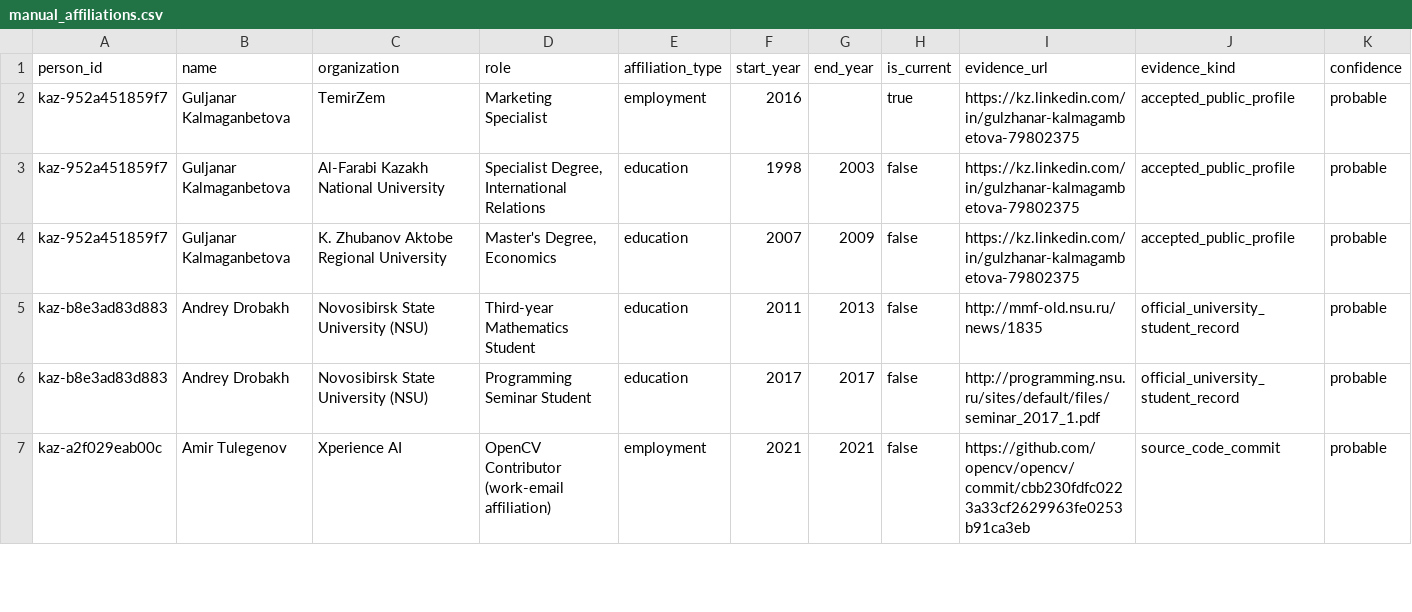
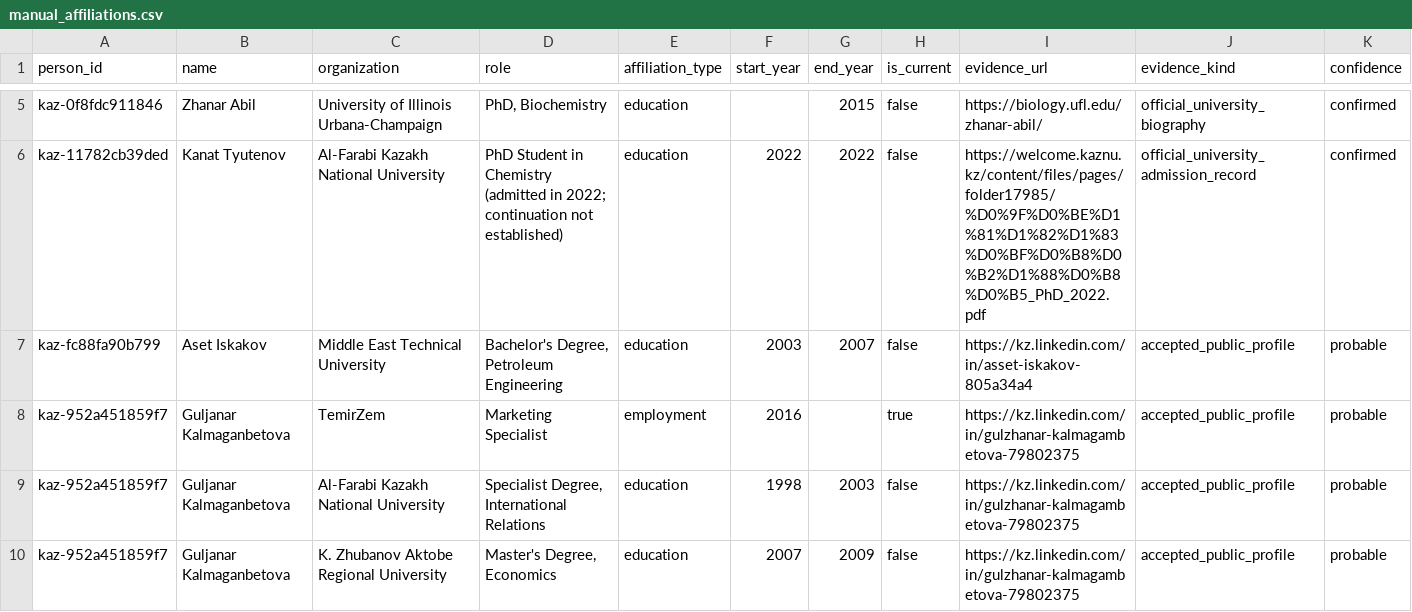
Before and after one commit to anpaure/kazakhstan-olympiad-outcomes, a CSV file: data/manual_affiliations.csv, drawn as a sheet; only a part is shown, gaps mark what is left out; the shorter side is filled out with more unchanged rows; rows hold the shown columns only; the diff covers the shown part only; the diff names each change by its address in the sheet, - before the commit and + after, or states it on an @@ line.

Commit message:
Fix affiliation audit and sampled profile errors

```diff
--- a/data/manual_affiliations.csv
+++ b/data/manual_affiliations.csv
+row 5: kaz-0f8fdc911846 | Zhanar Abil | University of Illinois Urbana-Champaign | PhD, Biochemistry | education |  | 2015 | false | https://biology.ufl.edu/zhanar-abil/ | official_university_biography | confirmed
+row 6: kaz-11782cb39ded | Kanat Tyutenov | Al-Farabi Kazakh National University | PhD Student in Chemistry (admitted in 2022; continuation not established) | education | 2022 | 2022 | false | https://welcome.kaznu.kz/content/files/pages/folder17985/%D0%9F%D0%BE%D1%81%D1%82%D1%83%D0%BF%D0%B8%D0%B2%D1%88%D0%B8%D0%B5_PhD_2022.pdf | official_university_admission_record | confirmed
+row 7: kaz-fc88fa90b799 | Aset Iskakov | Middle East Technical University | Bachelor's Degree, Petroleum Engineering | education | 2003 | 2007 | false | https://kz.linkedin.com/in/asset-iskakov-805a34a4 | accepted_public_profile | probable
```
Also changed, not shown: 3 added rows elsewhere in this file, data/audit/people.csv, data/audit/sources.csv, 42 other files.
